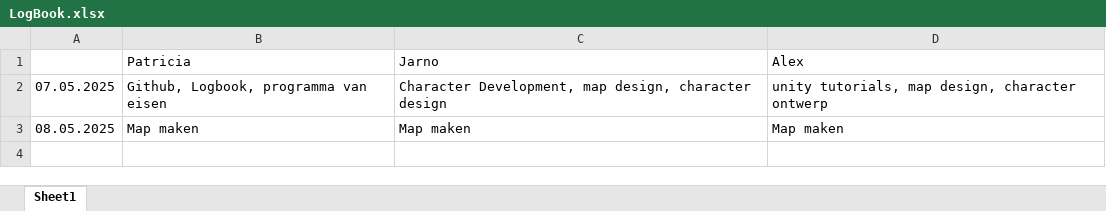
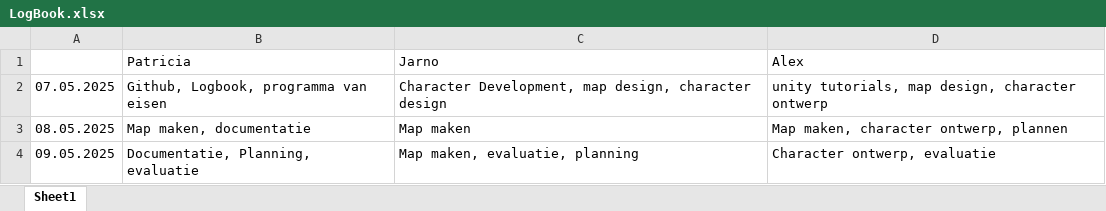
Before and after one commit to Patricia754/PRTA_Project, an Excel workbook: LogBook.xlsx, sheet Sheet1, drawn as a sheet; values as stored, in another font and other column widths than the file's, no borders; the diff names each change by its address in the sheet, - before the commit and + after, or states it on an @@ line.

Commit message:
Documentatie

```diff
--- a/LogBook.xlsx (sheet Sheet1)
+++ b/LogBook.xlsx (sheet Sheet1)
-B3: Map maken
+B3: Map maken, documentatie
-D3: Map maken
+D3: Map maken, character ontwerp, plannen
+row 4: 09.05.2025 | Documentatie, Planning, evaluatie | Map maken, evaluatie, planning | Character ontwerp, evaluatie
```
Also changed, not shown: 2 other files.
